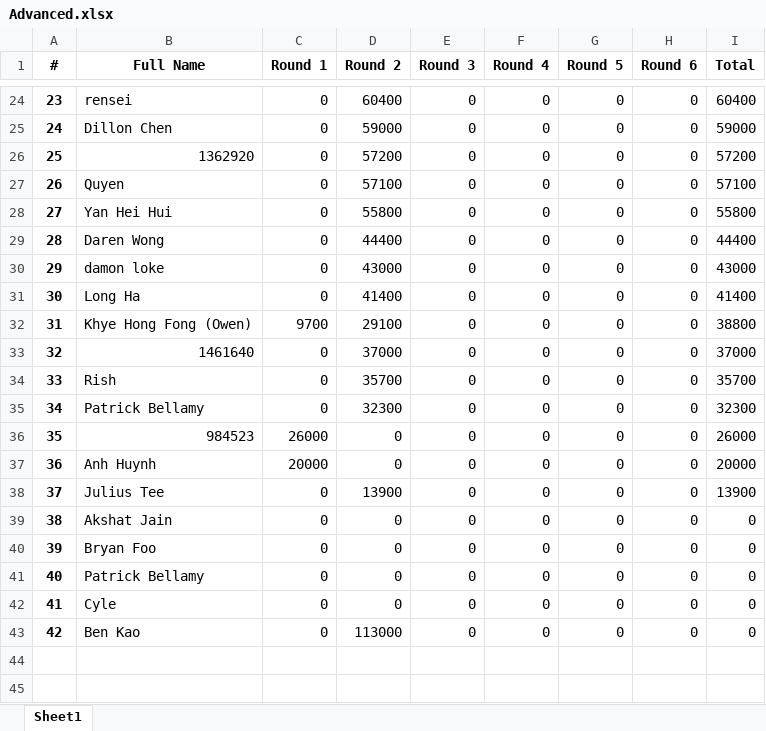
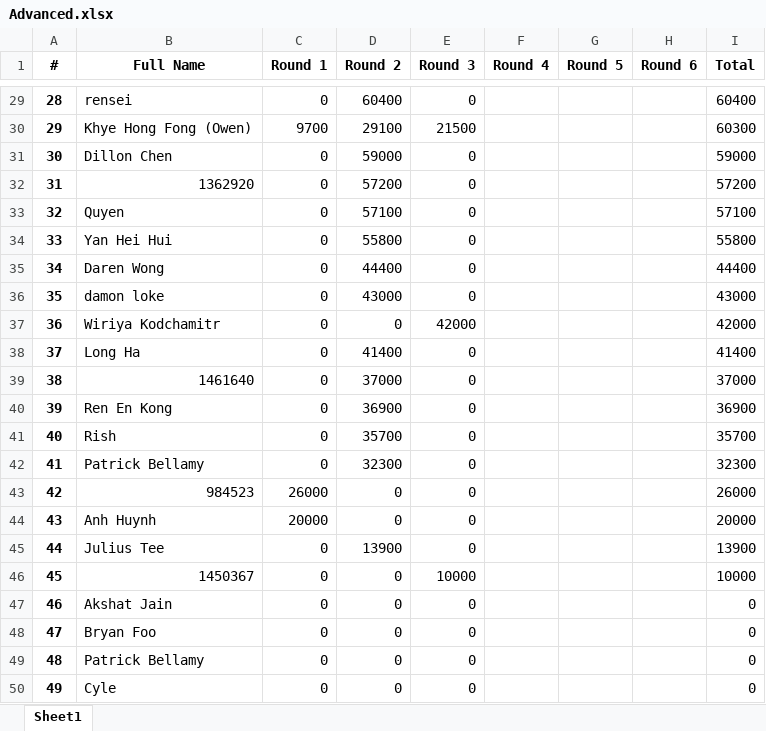
Before and after one commit to QTS-UniMelb/poker-tournament-leaderboard, an Excel workbook: public/res/leaderboards/Advanced.xlsx, sheet Sheet1, drawn as a sheet; only a part is shown, gaps mark what is left out; values as stored, in another font and other column widths than the file's, no borders; removed rows and columns are numbered as before the commit, all else as after; the diff covers the shown part only; the diff names each change by its address in the sheet, - before the commit and + after, or states it on an @@ line.

```diff
--- a/public/res/leaderboards/Advanced.xlsx (sheet Sheet1)
+++ b/public/res/leaderboards/Advanced.xlsx (sheet Sheet1)
@@ column A (#) renumbered between rows 6 and 50 @@
-F29 (Round 4): 0
+F29 (Round 4): (empty)
-G29 (Round 5): 0
+G29 (Round 5): (empty)
-H29 (Round 6): 0
+H29 (Round 6): (empty)
+row 30: 29 | Khye Hong Fong (Owen) | 9700 | 29100 | 21500 |  |  |  | 60300
-F31:F36 (Round 4): 0
+F31:F36 (Round 4): (empty)
-G31:G36 (Round 5): 0
+G31:G36 (Round 5): (empty)
-H31:H36 (Round 6): 0
+H31:H36 (Round 6): (empty)
+row 37: 36 | Wiriya Kodchamitr | 0 | 0 | 42000 |  |  |  | 42000
-F38 (Round 4): 0
+F38 (Round 4): (empty)
-G38 (Round 5): 0
+G38 (Round 5): (empty)
-H38 (Round 6): 0
+H38 (Round 6): (empty)
-row 32: 31 | Khye Hong Fong (Owen) | 9700 | 29100 | 0 | 0 | 0 | 0 | 38800
-F39 (Round 4): 0
+F39 (Round 4): (empty)
-G39 (Round 5): 0
+G39 (Round 5): (empty)
-H39 (Round 6): 0
+H39 (Round 6): (empty)
+row 40: 39 | Ren En Kong | 0 | 36900 | 0 |  |  |  | 36900
-F41:F45 (Round 4): 0
+F41:F45 (Round 4): (empty)
-G41:G45 (Round 5): 0
+G41:G45 (Round 5): (empty)
-H41:H45 (Round 6): 0
+H41:H45 (Round 6): (empty)
+row 46: 45 | 1450367 | 0 | 0 | 10000 |  |  |  | 10000
-F47:F50 (Round 4): 0
+F47:F50 (Round 4): (empty)
-G47:G50 (Round 5): 0
+G47:G50 (Round 5): (empty)
-H47:H50 (Round 6): 0
+H47:H50 (Round 6): (empty)
-row 43: 42 | Ben Kao | 0 | 113000 | 0 | 0 | 0 | 0 | 0
```
Also changed, not shown: 6 added rows, 1 removed row and 63 edited cells elsewhere in this sheet, public/res/leaderboards/Beginner.xlsx.
